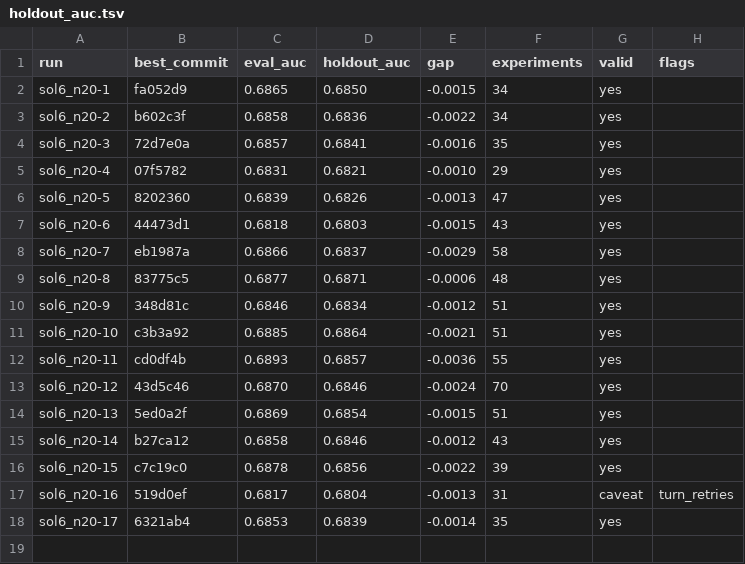
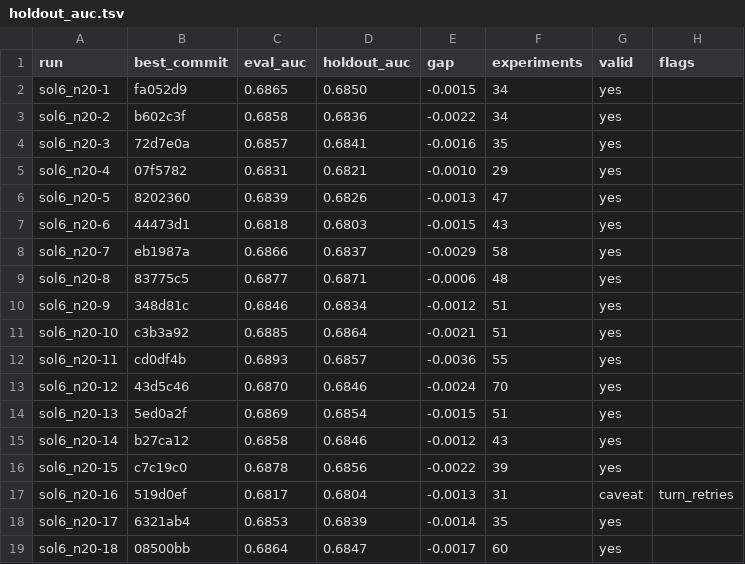
Before and after one commit to szilard/xgboost-autoresearch-minimal3-runs, a TSV file: run-multi/sol6_n20/holdout_auc.tsv, drawn as a sheet; the diff names each change by its address in the sheet, - before the commit and + after, or states it on an @@ line.

```diff
--- a/run-multi/sol6_n20/holdout_auc.tsv
+++ b/run-multi/sol6_n20/holdout_auc.tsv
+row 19: sol6_n20-18 | 08500bb | 0.6864 | 0.6847 | -0.0017 | 60 | yes
```
Also changed, not shown: 24 other files.
